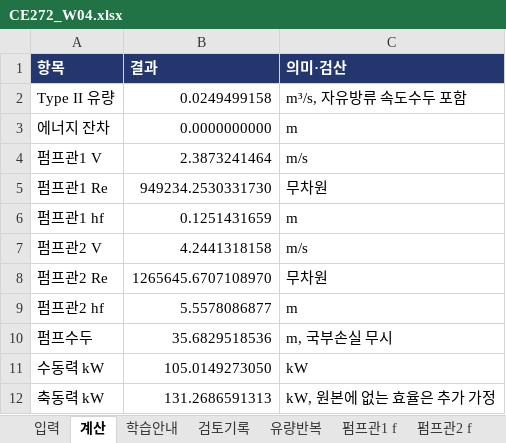
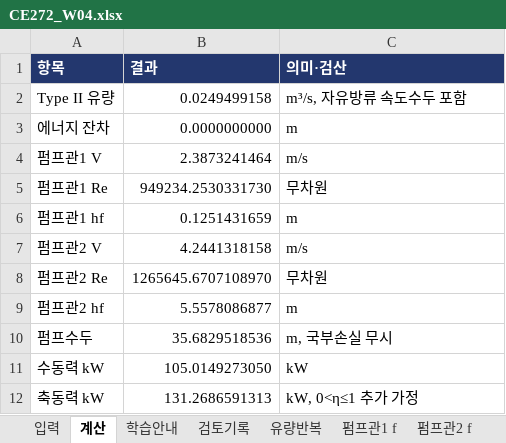
Before and after one commit to steelpl/lecture, an Excel workbook: CE272-hydraulics/week04/CE272_W04.xlsx, sheet 계산, drawn as a sheet; values as stored, in another font and other column widths than the file's, no borders; the diff names each change by its address in the sheet, - before the commit and + after, or states it on an @@ line.

```diff
--- a/CE272-hydraulics/week04/CE272_W04.xlsx (sheet 계산)
+++ b/CE272-hydraulics/week04/CE272_W04.xlsx (sheet 계산)
-C12 (의미·검산): kW, 원본에 없는 효율은 추가 가정
+C12 (의미·검산): kW, 0<η≤1 추가 가정
```
Also changed, not shown: formulas that keep their value, 2 other files.
